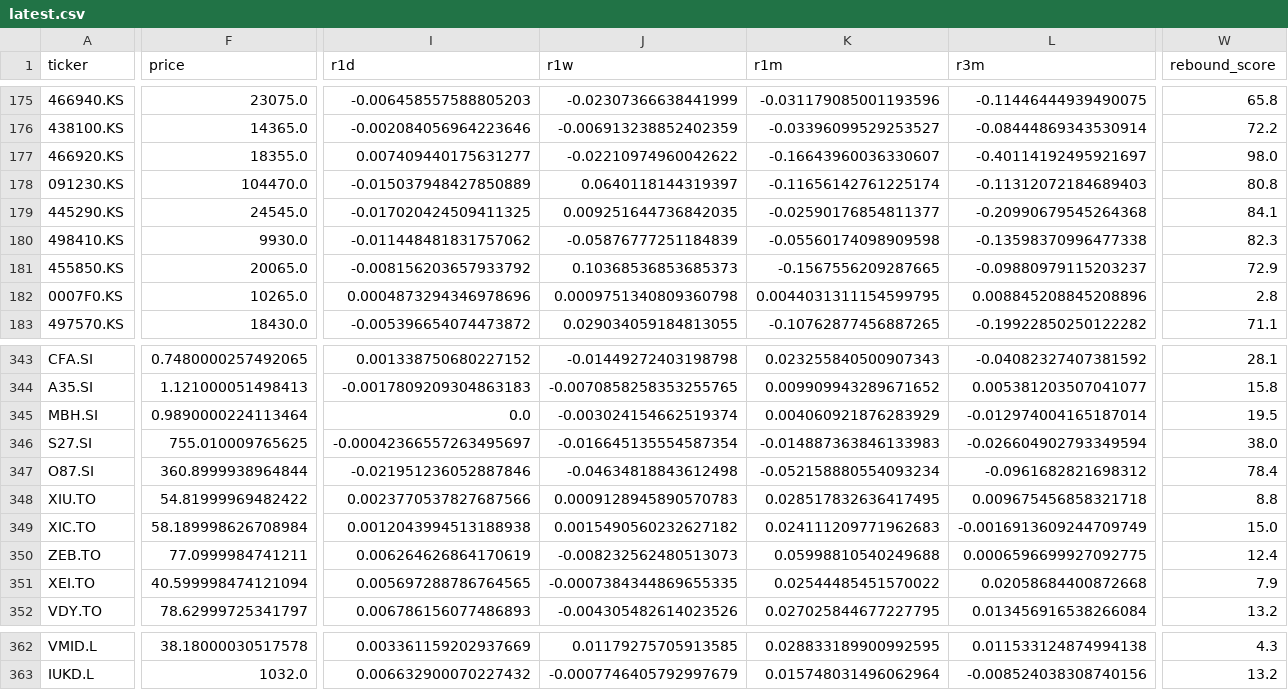
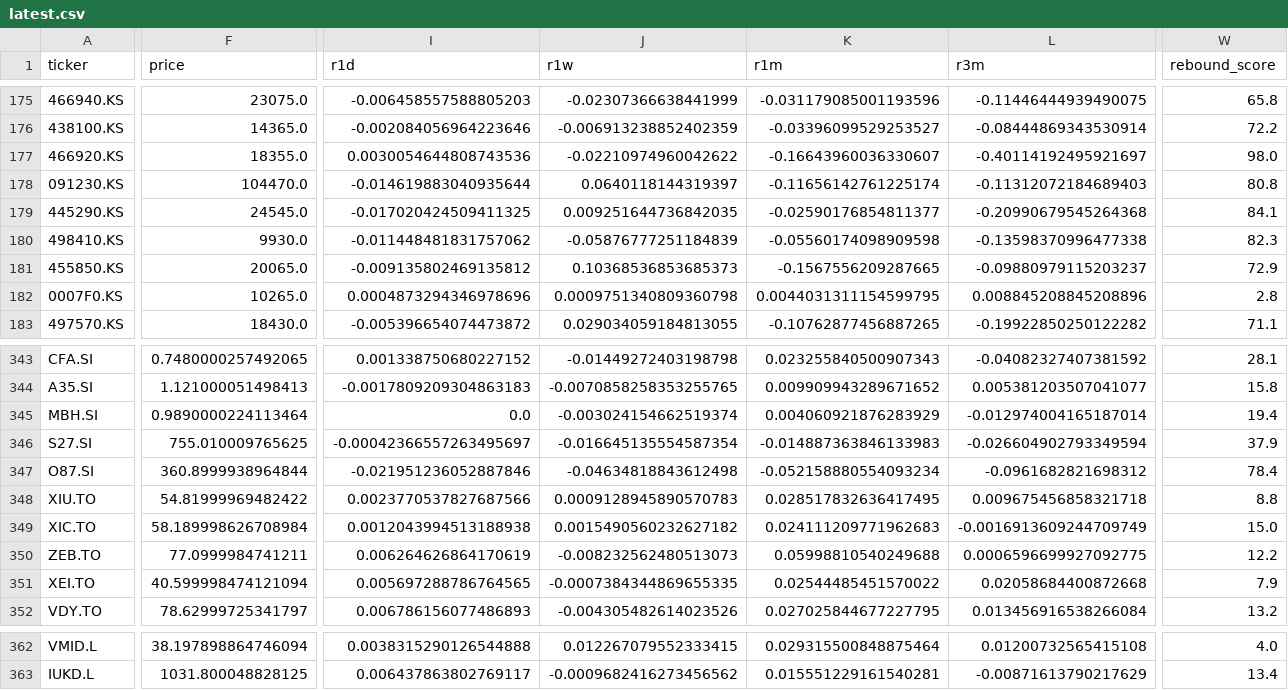
Before and after one commit to inwonc4524-code/Investment_Forecast, a CSV file: docs/latest.csv, drawn as a sheet; only a part is shown, gaps mark what is left out; the diff covers the shown part only; the diff names each change by its address in the sheet, - before the commit and + after, or states it on an @@ line.

```diff
--- a/docs/latest.csv
+++ b/docs/latest.csv
-I177 (r1d): 0.007409440175631277
+I177 (r1d): 0.0030054644808743536
-I178 (r1d): -0.015037948427850889
+I178 (r1d): -0.014619883040935644
-I181 (r1d): -0.008156203657933792
+I181 (r1d): -0.009135802469135812
-W345 (rebound_score): 19.5
+W345 (rebound_score): 19.4
-W346 (rebound_score): 38.0
+W346 (rebound_score): 37.9
-W350 (rebound_score): 12.4
+W350 (rebound_score): 12.2
-F362 (price): 38.18000030517578
+F362 (price): 38.197898864746094
-I362 (r1d): 0.003361159202937669
+I362 (r1d): 0.0038315290126544888
-J362 (r1w): 0.01179275705913585
+J362 (r1w): 0.012267079552333415
-K362 (r1m): 0.028833189900992595
+K362 (r1m): 0.029315500848875464
-L362 (r3m): 0.011533124874994138
+L362 (r3m): 0.01200732565415108
-W362 (rebound_score): 4.3
+W362 (rebound_score): 4.0
-F363 (price): 1032.0
+F363 (price): 1031.800048828125
-I363 (r1d): 0.006632900070227432
+I363 (r1d): 0.006437863802769117
-J363 (r1w): -0.0007746405792997679
+J363 (r1w): -0.0009682416273456562
-K363 (r1m): 0.015748031496062964
+K363 (r1m): 0.015551229161540281
-L363 (r3m): -0.008524038308740156
+L363 (r3m): -0.00871613790217629
-W363 (rebound_score): 13.2
+W363 (rebound_score): 13.4
```
Also changed, not shown: 167 edited cells elsewhere in this file, 4 other files.
